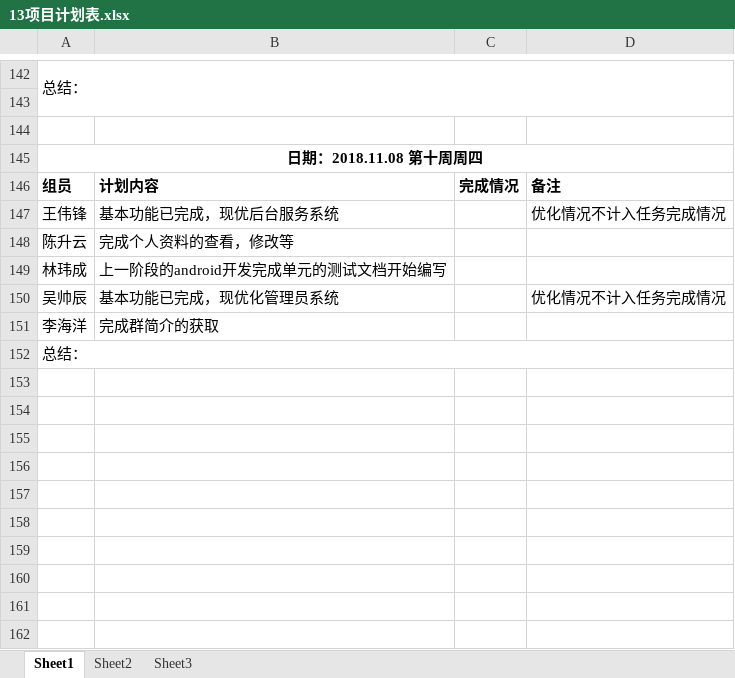
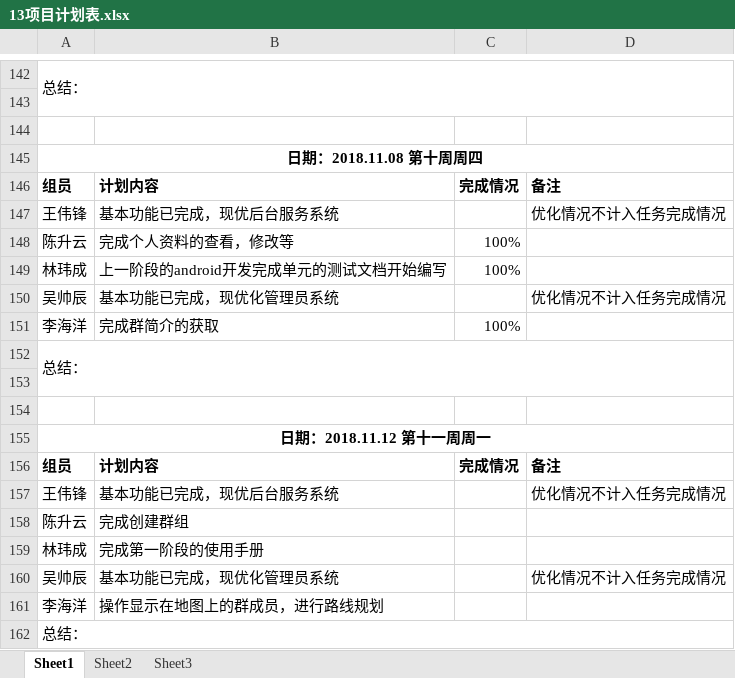
Before and after one commit to gdqy-it/soft162-163, an Excel workbook: 第13组/13项目计划表.xlsx, sheet Sheet1, drawn as a sheet; only a part is shown, gaps mark what is left out; values as stored, in another font and other column widths than the file's, no borders; the diff names each change by its address in the sheet, - before the commit and + after, or states it on an @@ line.

Commit message:
Add files via upload

```diff
--- a/第13组/13项目计划表.xlsx (sheet Sheet1)
+++ b/第13组/13项目计划表.xlsx (sheet Sheet1)
-C148:C149: (empty)
+C148:C149: 100%
-C151: (empty)
+C151: 100%
+row 152: 总结：
+row 153: (empty)
+row 154: (empty)
+row 155: 日期：2018.11.12 第十一周周一
+row 156: 组员 | 计划内容 | 完成情况 | 备注
+row 157: 王伟锋 | 基本功能已完成，现优后台服务系统 |  | 优化情况不计入任务完成情况
+row 158: 陈升云 | 完成创建群组
+row 159: 林玮成 | 完成第一阶段的使用手册
+row 160: 吴帅辰 | 基本功能已完成，现优化管理员系统 |  | 优化情况不计入任务完成情况
+row 161: 李海洋 | 操作显示在地图上的群成员，进行路线规划
```
